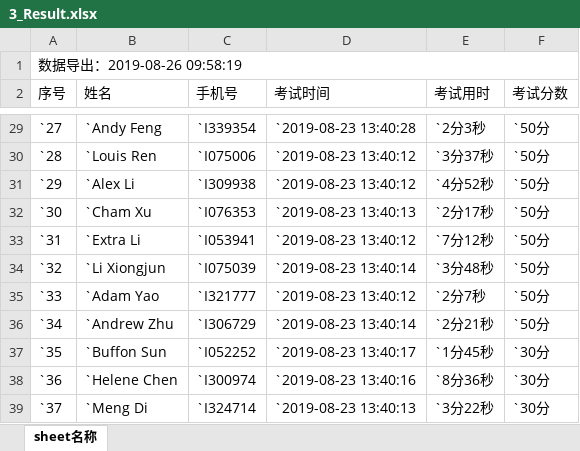
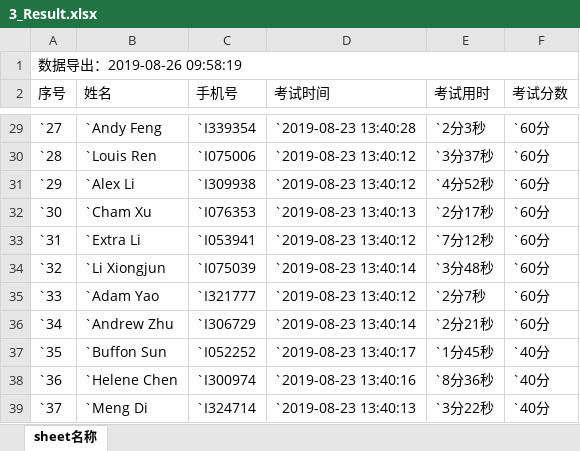
Before and after one commit to luoweihoo/Team-Ramp-up, an Excel workbook: 3_Result.xlsx, sheet sheet名称, drawn as a sheet; only a part is shown, gaps mark what is left out; values as stored, in another font and other column widths than the file's, no borders; the diff covers the shown part only; the diff names each change by its address in the sheet, - before the commit and + after, or states it on an @@ line.

```diff
--- a/3_Result.xlsx (sheet sheet名称)
+++ b/3_Result.xlsx (sheet sheet名称)
-F29:F36 (考试分数): `50分
+F29:F36 (考试分数): `60分
-F37:F39 (考试分数): `30分
+F37:F39 (考试分数): `40分
```
Also changed, not shown: 26 edited cells elsewhere in this sheet, 3_MakeupList.xlsx, Team Ramp-up Tracking.xlsx, 6 other files.
